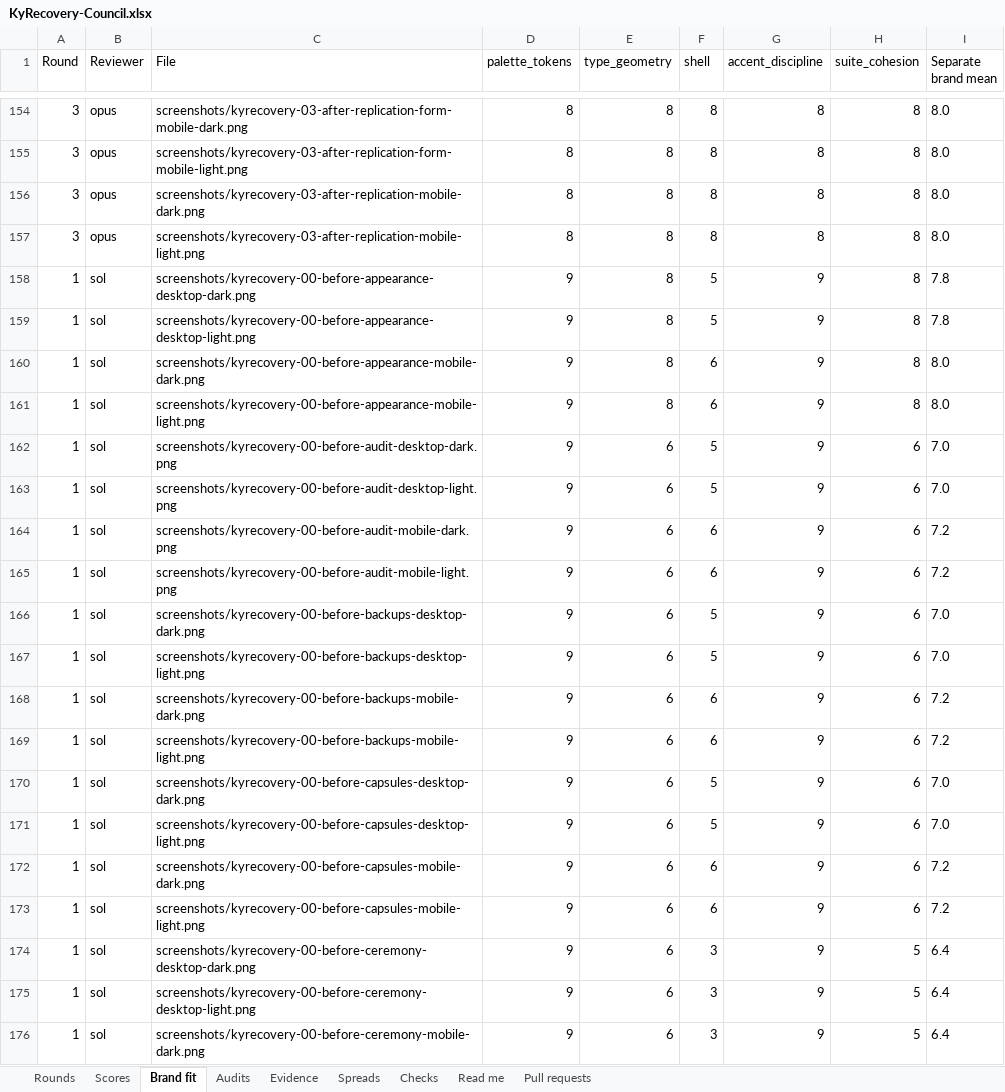
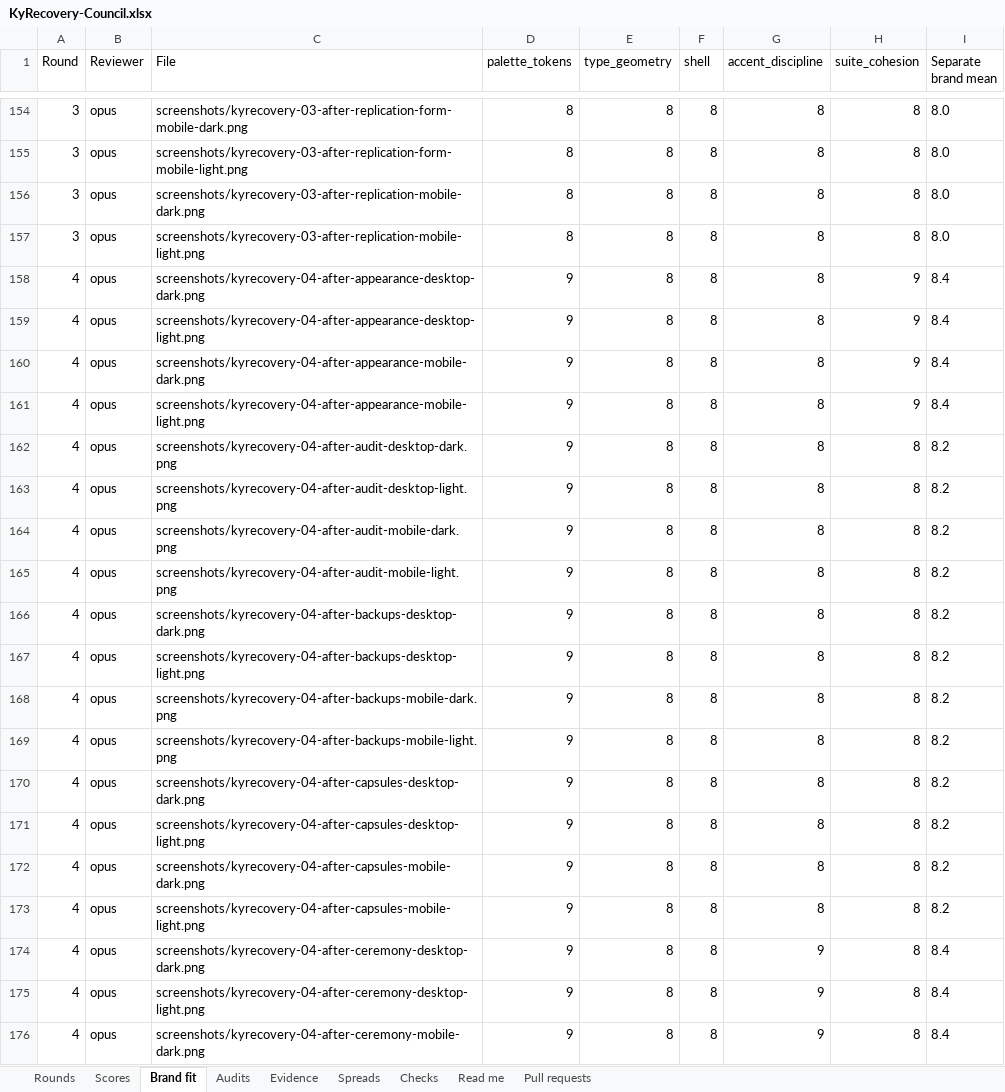
Before and after one commit to Busnes-app/KyRecovery-server, an Excel workbook: docs/ui-recovery-eight/KyRecovery-Council.xlsx, sheet Brand fit, drawn as a sheet; only a part is shown, gaps mark what is left out; the shorter side is filled out with more unchanged rows; values as stored, in another font and other column widths than the file's, no borders; the diff covers the shown part only; the diff names each change by its address in the sheet, - before the commit and + after, or states it on an @@ line.

Commit message:
record recovery round four council results
Preserve independent raw reports, exact cohort means and the parent audit. Keep the gate held for the phone Overview layout and distinguish reviewer variance from implementation changes.

```diff
--- a/docs/ui-recovery-eight/KyRecovery-Council.xlsx (sheet Brand fit)
+++ b/docs/ui-recovery-eight/KyRecovery-Council.xlsx (sheet Brand fit)
+row 158: 4 | opus | screenshots/kyrecovery-04-after-appearance-desktop-dark.png | 9 | 8 | 8 | 8 | 9 | 8.4
+row 159: 4 | opus | screenshots/kyrecovery-04-after-appearance-desktop-light.png | 9 | 8 | 8 | 8 | 9 | 8.4
+row 160: 4 | opus | screenshots/kyrecovery-04-after-appearance-mobile-dark.png | 9 | 8 | 8 | 8 | 9 | 8.4
+row 161: 4 | opus | screenshots/kyrecovery-04-after-appearance-mobile-light.png | 9 | 8 | 8 | 8 | 9 | 8.4
+row 162: 4 | opus | screenshots/kyrecovery-04-after-audit-desktop-dark.png | 9 | 8 | 8 | 8 | 8 | 8.2
+row 163: 4 | opus | screenshots/kyrecovery-04-after-audit-desktop-light.png | 9 | 8 | 8 | 8 | 8 | 8.2
+row 164: 4 | opus | screenshots/kyrecovery-04-after-audit-mobile-dark.png | 9 | 8 | 8 | 8 | 8 | 8.2
+row 165: 4 | opus | screenshots/kyrecovery-04-after-audit-mobile-light.png | 9 | 8 | 8 | 8 | 8 | 8.2
+row 166: 4 | opus | screenshots/kyrecovery-04-after-backups-desktop-dark.png | 9 | 8 | 8 | 8 | 8 | 8.2
+row 167: 4 | opus | screenshots/kyrecovery-04-after-backups-desktop-light.png | 9 | 8 | 8 | 8 | 8 | 8.2
+row 168: 4 | opus | screenshots/kyrecovery-04-after-backups-mobile-dark.png | 9 | 8 | 8 | 8 | 8 | 8.2
+row 169: 4 | opus | screenshots/kyrecovery-04-after-backups-mobile-light.png | 9 | 8 | 8 | 8 | 8 | 8.2
+row 170: 4 | opus | screenshots/kyrecovery-04-after-capsules-desktop-dark.png | 9 | 8 | 8 | 8 | 8 | 8.2
+row 171: 4 | opus | screenshots/kyrecovery-04-after-capsules-desktop-light.png | 9 | 8 | 8 | 8 | 8 | 8.2
+row 172: 4 | opus | screenshots/kyrecovery-04-after-capsules-mobile-dark.png | 9 | 8 | 8 | 8 | 8 | 8.2
+row 173: 4 | opus | screenshots/kyrecovery-04-after-capsules-mobile-light.png | 9 | 8 | 8 | 8 | 8 | 8.2
+row 174: 4 | opus | screenshots/kyrecovery-04-after-ceremony-desktop-dark.png | 9 | 8 | 8 | 9 | 8 | 8.4
+row 175: 4 | opus | screenshots/kyrecovery-04-after-ceremony-desktop-light.png | 9 | 8 | 8 | 9 | 8 | 8.4
+row 176: 4 | opus | screenshots/kyrecovery-04-after-ceremony-mobile-dark.png | 9 | 8 | 8 | 9 | 8 | 8.4
```
Also changed, not shown: 85 added rows elsewhere in this sheet, sheet Spreads, sheet Scores, sheet Evidence, sheet Rounds, sheet Pull requests, sheet Checks, 1 more sheet, 10 other files.
